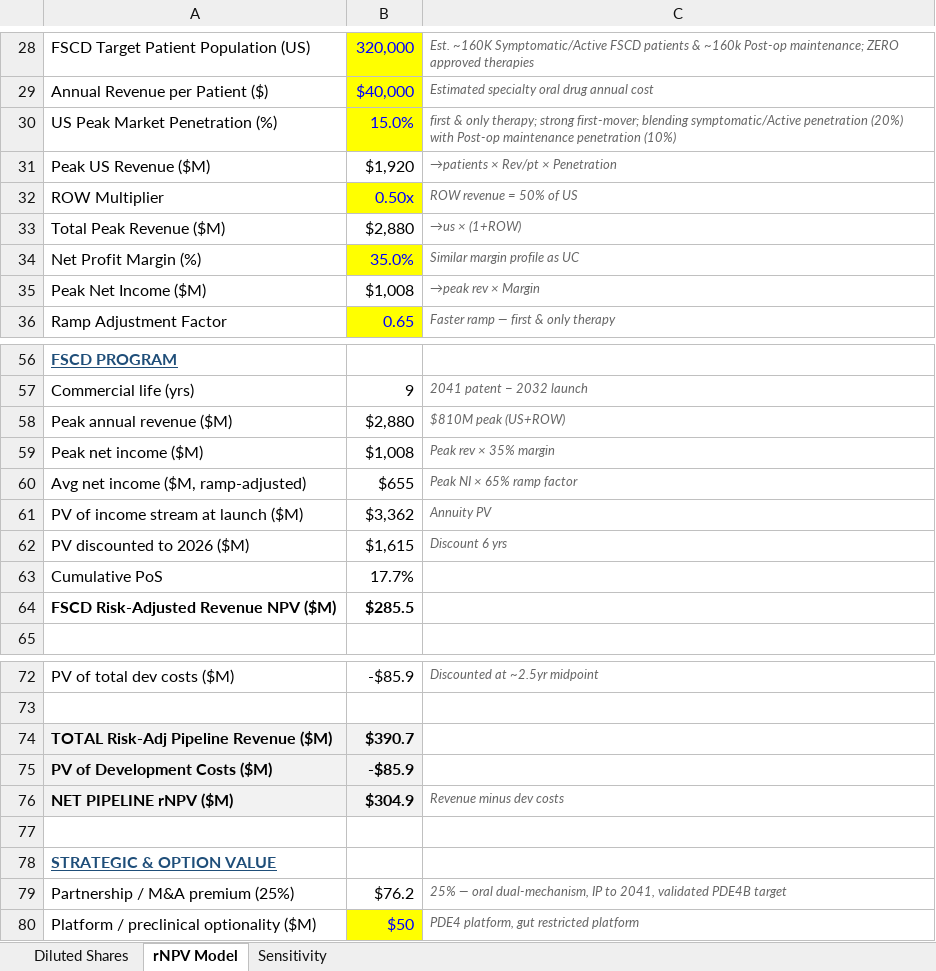
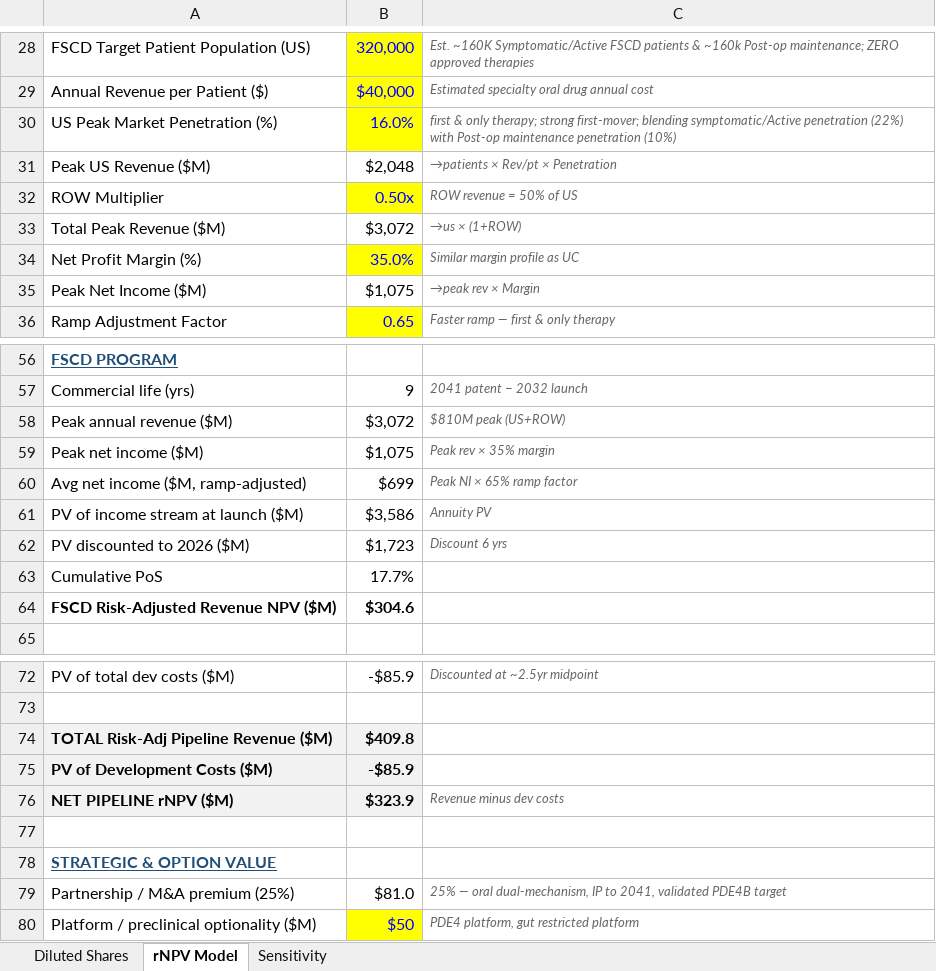
Before and after one commit to dhovasse/Models, an Excel workbook: PALI_rNPV_Model.xlsx, sheet rNPV Model, drawn as a sheet; only a part is shown, gaps mark what is left out; values as stored, in another font and other column widths than the file's, no borders; the diff covers the shown part only; the diff names each change by its address in the sheet, - before the commit and + after, or states it on an @@ line.

```diff
--- a/PALI_rNPV_Model.xlsx (sheet rNPV Model)
+++ b/PALI_rNPV_Model.xlsx (sheet rNPV Model)
-B30: 15.0%
+B30: 16.0%
-C30: …symptomatic/Active penetration (20%) with Post-op…
+C30: …symptomatic/Active penetration (22%) with Post-op…
-B31: $1,920
+B31: $2,048
-B33: $2,880
+B33: $3,072
-B35: $1,008
+B35: $1,075
-B58: $2,880
+B58: $3,072
-B59: $1,008
+B59: $1,075
-B60: $655
+B60: $699
-B61: $3,362
+B61: $3,586
-B62: $1,615
+B62: $1,723
-B64: $285.5
+B64: $304.6
-B74: $390.7
+B74: $409.8
-B76: $304.9
+B76: $323.9
-B79: $76.2
+B79: $81.0
```
Also changed, not shown: 6 edited cells elsewhere in this sheet, sheet Sensitivity, sheet Diluted Shares.
